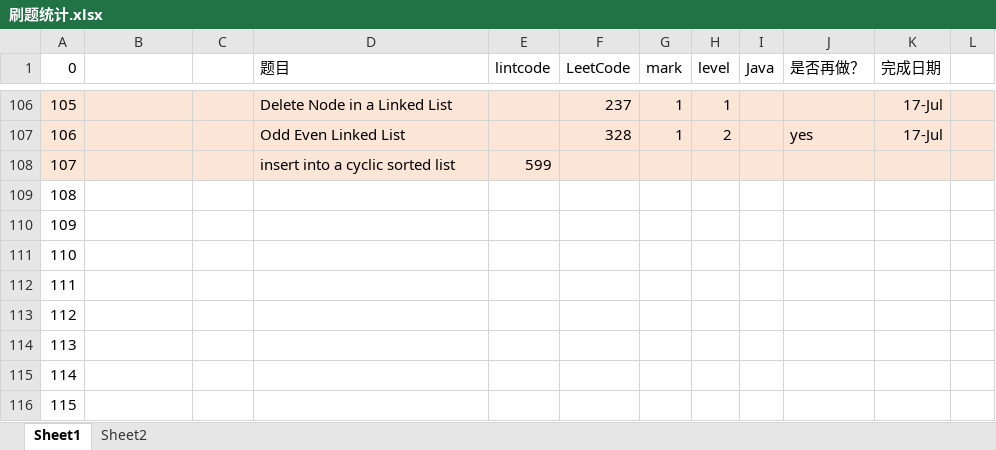
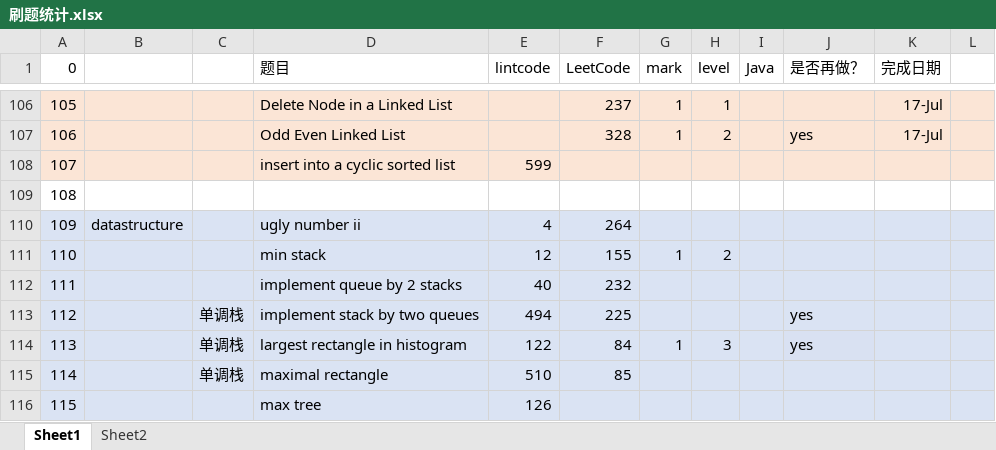
Before and after one commit to dundunmao/lint_leet, an Excel workbook: mycode/刷题统计.xlsx, sheet Sheet1, drawn as a sheet; only a part is shown, gaps mark what is left out; values as stored, in another font and other column widths than the file's, no borders; the diff covers the shown part only; the diff names each change by its address in the sheet, - before the commit and + after, or states it on an @@ line.

```diff
--- a/mycode/刷题统计.xlsx (sheet Sheet1)
+++ b/mycode/刷题统计.xlsx (sheet Sheet1)
-A110:L113 fill: none
+A110:L113 fill: #DAE3F3
-B110: (empty)
+B110: datastructure
-D110 (题目): (empty)
+D110 (题目): ugly number ii
-E110 (lintcode): (empty)
+E110 (lintcode): 4
-F110 (LeetCode): (empty)
+F110 (LeetCode): 264
-D111 (题目): (empty)
+D111 (题目): min stack
-E111 (lintcode): (empty)
+E111 (lintcode): 12
-F111 (LeetCode): (empty)
+F111 (LeetCode): 155
-G111 (mark): (empty)
+G111 (mark): 1
-H111 (level): (empty)
+H111 (level): 2
-D112 (题目): (empty)
+D112 (题目): implement queue by 2 stacks
-E112 (lintcode): (empty)
+E112 (lintcode): 40
-F112 (LeetCode): (empty)
+F112 (LeetCode): 232
-C113:C115: (empty)
+C113:C115: 单调栈
-D113 (题目): (empty)
+D113 (题目): implement stack by two queues
-E113 (lintcode): (empty)
+E113 (lintcode): 494
-F113 (LeetCode): (empty)
+F113 (LeetCode): 225
-J113:J114 (是否再做？): (empty)
+J113:J114 (是否再做？): yes
-A114:I114 fill: none
+A114:I114 fill: #DAE3F3
-D114 (题目): (empty)
+D114 (题目): largest rectangle in histogram
-E114 (lintcode): (empty)
+E114 (lintcode): 122
-F114 (LeetCode): (empty)
+F114 (LeetCode): 84
-G114 (mark): (empty)
+G114 (mark): 1
-H114 (level): (empty)
+H114 (level): 3
-J114 fill: none
+J114 fill: #D9E1F2
-K114:L114 fill: none
+K114:L114 fill: #DAE3F3
-A115:L116 fill: none
+A115:L116 fill: #DAE3F3
-D115 (题目): (empty)
+D115 (题目): maximal rectangle
-E115 (lintcode): (empty)
+E115 (lintcode): 510
-F115 (LeetCode): (empty)
+F115 (LeetCode): 85
-D116 (题目): (empty)
+D116 (题目): max tree
-E116 (lintcode): (empty)
+E116 (lintcode): 126
```
Also changed, not shown: 11 added rows, 11 removed rows, 37 edited cells and cell formats elsewhere in this sheet, sheet Sheet2, formulas that keep their value, 32 other files.
